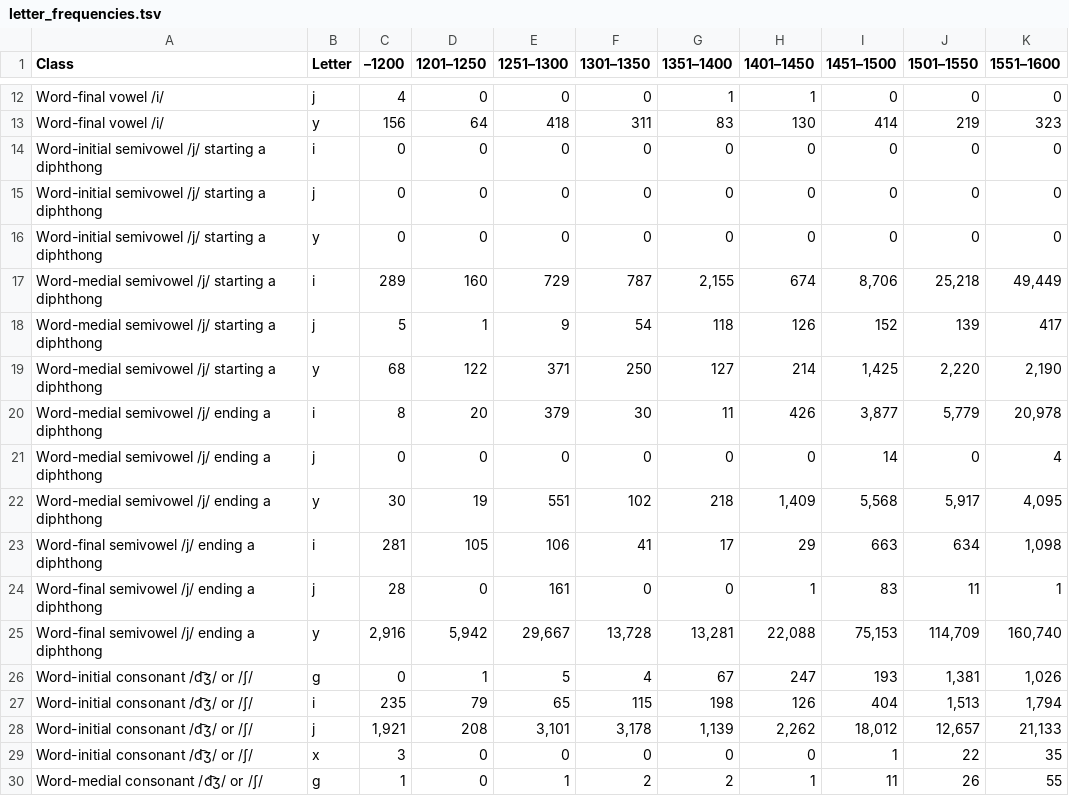
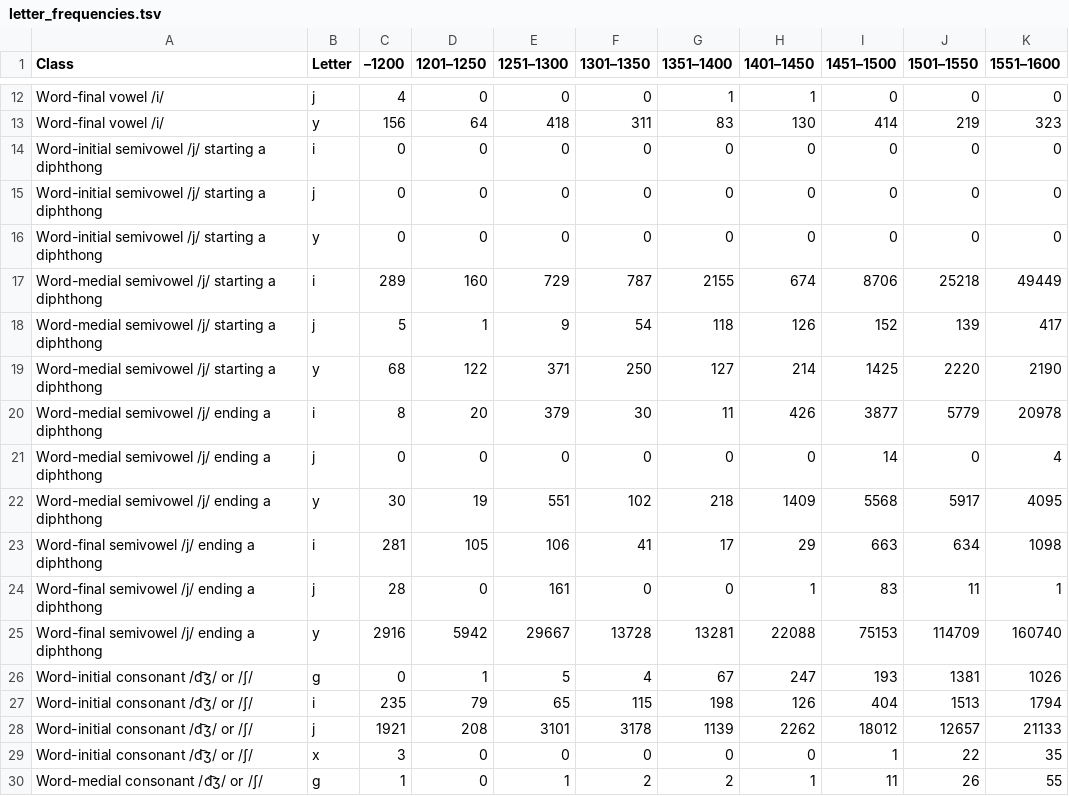
Before and after one commit to CalendulaAsteraceae/spanish-ijy-swaps, a TSV file: csv/letter_frequencies.tsv, drawn as a sheet; only a part is shown, gaps mark what is left out; the diff covers the shown part only.

Commit message:
Update letter_frequencies.tsv

```diff
--- a/csv/letter_frequencies.tsv
+++ b/csv/letter_frequencies.tsv
@@ -16,14 +16,14 @@ Word-initial semivowel /j/ starting a diphthong	j	0	0	0	0	0	0	0	0	0
 Word-initial semivowel /j/ starting a diphthong	y	0	0	0	0	0	0	0	0	0
-Word-medial semivowel /j/ starting a diphthong	i	289	160	729	787	2,155	674	8,706	25,218	49,449
+Word-medial semivowel /j/ starting a diphthong	i	289	160	729	787	2155	674	8706	25218	49449
 Word-medial semivowel /j/ starting a diphthong	j	5	1	9	54	118	126	152	139	417
-Word-medial semivowel /j/ starting a diphthong	y	68	122	371	250	127	214	1,425	2,220	2,190
-Word-medial semivowel /j/ ending a diphthong	i	8	20	379	30	11	426	3,877	5,779	20,978
+Word-medial semivowel /j/ starting a diphthong	y	68	122	371	250	127	214	1425	2220	2190
+Word-medial semivowel /j/ ending a diphthong	i	8	20	379	30	11	426	3877	5779	20978
 Word-medial semivowel /j/ ending a diphthong	j	0	0	0	0	0	0	14	0	4
-Word-medial semivowel /j/ ending a diphthong	y	30	19	551	102	218	1,409	5,568	5,917	4,095
-Word-final semivowel /j/ ending a diphthong	i	281	105	106	41	17	29	663	634	1,098
+Word-medial semivowel /j/ ending a diphthong	y	30	19	551	102	218	1409	5568	5917	4095
+Word-final semivowel /j/ ending a diphthong	i	281	105	106	41	17	29	663	634	1098
 Word-final semivowel /j/ ending a diphthong	j	28	0	161	0	0	1	83	11	1
-Word-final semivowel /j/ ending a diphthong	y	2,916	5,942	29,667	13,728	13,281	22,088	75,153	114,709	160,740
-Word-initial consonant /d͡ʒ/ or /ʃ/	g	0	1	5	4	67	247	193	1,381	1,026
-Word-initial consonant /d͡ʒ/ or /ʃ/	i	235	79	65	115	198	126	404	1,513	1,794
-Word-initial consonant /d͡ʒ/ or /ʃ/	j	1,921	208	3,101	3,178	1,139	2,262	18,012	12,657	21,133
+Word-final semivowel /j/ ending a diphthong	y	2916	5942	29667	13728	13281	22088	75153	114709	160740
+Word-initial consonant /d͡ʒ/ or /ʃ/	g	0	1	5	4	67	247	193	1381	1026
+Word-initial consonant /d͡ʒ/ or /ʃ/	i	235	79	65	115	198	126	404	1513	1794
+Word-initial consonant /d͡ʒ/ or /ʃ/	j	1921	208	3101	3178	1139	2262	18012	12657	21133
 Word-initial consonant /d͡ʒ/ or /ʃ/	x	3	0	0	0	0	0	1	22	35
```
Also changed, not shown: 19 edited cells elsewhere in this file.
